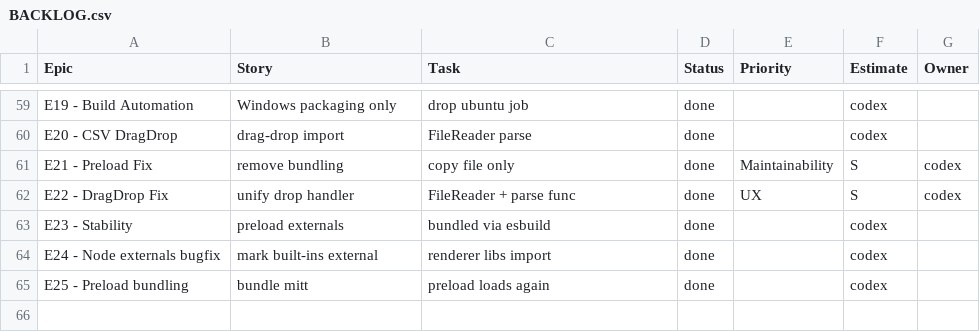
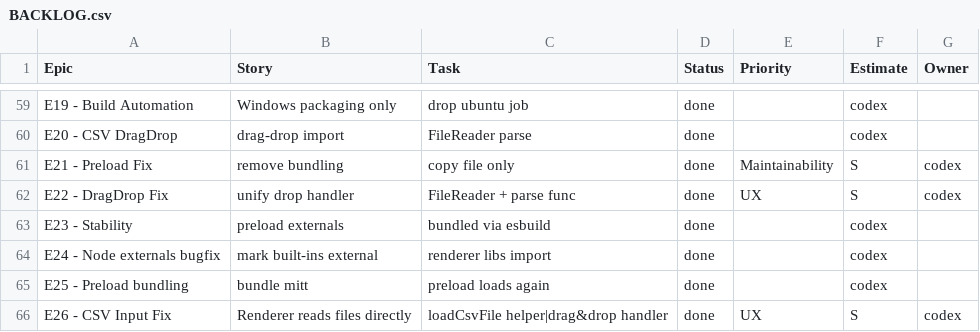
Before and after one commit to jorgemuc/partner-dashboard-clean, a CSV file: BACKLOG.csv, drawn as a sheet; only a part is shown, gaps mark what is left out; the diff names each change by its address in the sheet, - before the commit and + after, or states it on an @@ line.

```diff
--- a/BACKLOG.csv
+++ b/BACKLOG.csv
+row 66: E26 - CSV Input Fix | Renderer reads files directly | loadCsvFile helper|drag&drop handler | done | UX | S | codex
```
Also changed, not shown: 6 other files.
